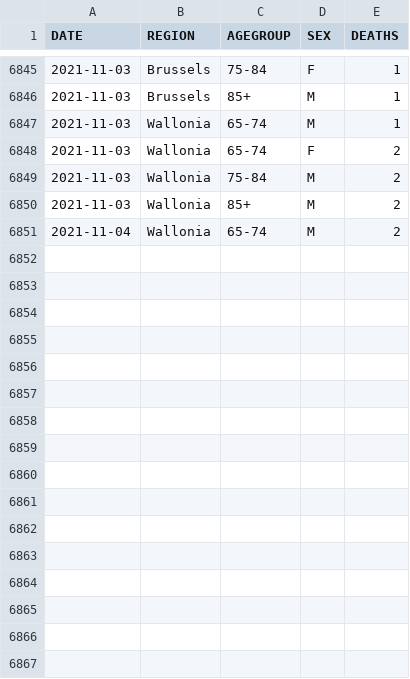
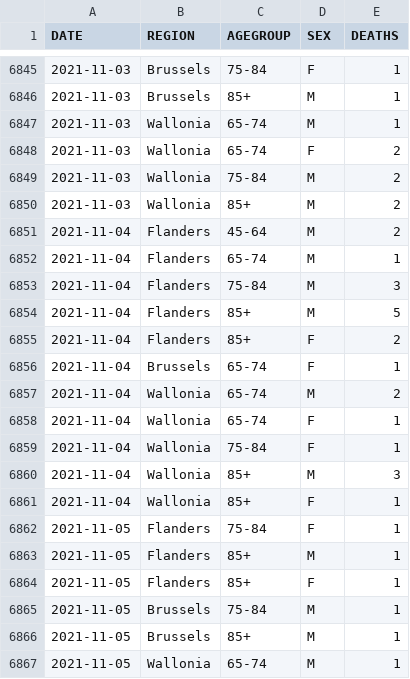
Before and after one commit to pdebuyl/coronavirus_notebooks, a CSV file: data/COVID19BE_MORT.csv, drawn as a sheet; only a part is shown, gaps mark what is left out.

Commit message:
update data

```diff
--- a/data/COVID19BE_MORT.csv
+++ b/data/COVID19BE_MORT.csv
@@ -6850,2 +6850,18 @@
 "2021-11-03","Wallonia","85+","M",2
+"2021-11-04","Flanders","45-64","M",2
+"2021-11-04","Flanders","65-74","M",1
+"2021-11-04","Flanders","75-84","M",3
+"2021-11-04","Flanders","85+","M",5
+"2021-11-04","Flanders","85+","F",2
+"2021-11-04","Brussels","65-74","F",1
 "2021-11-04","Wallonia","65-74","M",2
+"2021-11-04","Wallonia","65-74","F",1
+"2021-11-04","Wallonia","75-84","F",1
+"2021-11-04","Wallonia","85+","M",3
+"2021-11-04","Wallonia","85+","F",1
+"2021-11-05","Flanders","75-84","F",1
+"2021-11-05","Flanders","85+","M",1
+"2021-11-05","Flanders","85+","F",1
+"2021-11-05","Brussels","75-84","M",1
+"2021-11-05","Brussels","85+","M",1
+"2021-11-05","Wallonia","65-74","M",1
```
Also changed, not shown: data/COVID19BE_HOSP.csv, data/COVID19BE_tests.csv.
